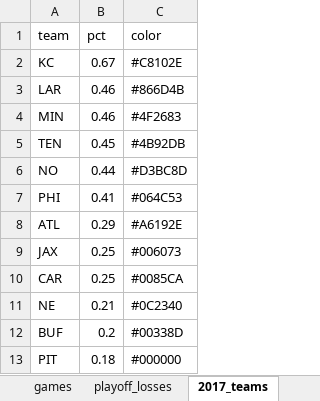
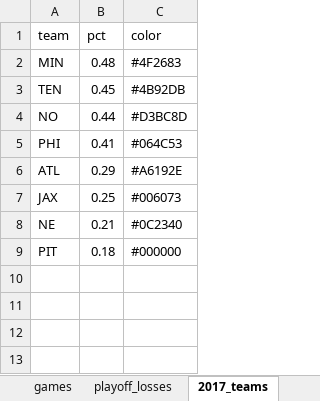
Before and after one commit to striblab/20180111-vikings, an Excel workbook: build/data/maindata.xlsx, sheet 2017_teams, drawn as a sheet; values as stored, in another font and other column widths than the file's, no borders; removed rows and columns are numbered as before the commit, all else as after; the diff names each change by its address in the sheet, - before the commit and + after, or states it on an @@ line.

```diff
--- a/build/data/maindata.xlsx (sheet 2017_teams)
+++ b/build/data/maindata.xlsx (sheet 2017_teams)
-row 2: KC | 0.67 | #C8102E
-row 3: LAR | 0.46 | #866D4B
-B2 (pct): 0.46
+B2 (pct): 0.48
-row 10: CAR | 0.25 | #0085CA
-row 12: BUF | 0.2 | #00338D
```
Also changed, not shown: sheet playoff_losses, 5 other files.
